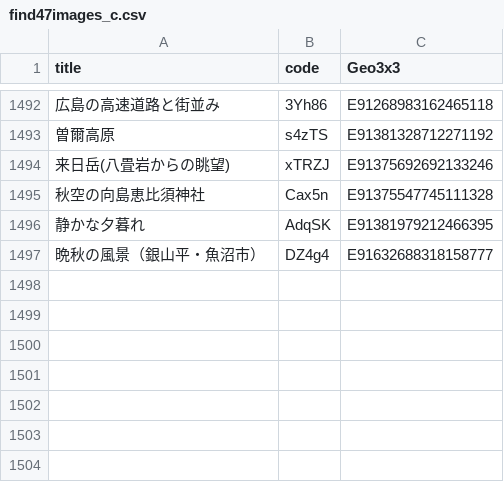
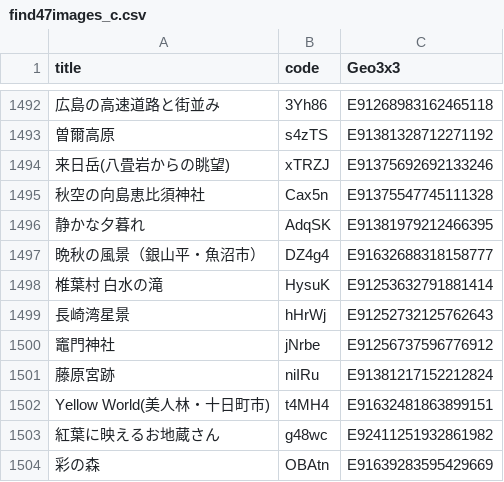
Before and after one commit to code4fukui/find47, a CSV file: find47images_c.csv, drawn as a sheet; only a part is shown, gaps mark what is left out; the diff names each change by its address in the sheet, - before the commit and + after, or states it on an @@ line.

```diff
--- a/find47images_c.csv
+++ b/find47images_c.csv
+row 1498: 椎葉村 白水の滝 | HysuK | E91253632791881414
+row 1499: 長崎湾星景 | hHrWj | E91252732125762643
+row 1500: 竈門神社 | jNrbe | E91256737596776912
+row 1501: 藤原宮跡 | niIRu | E91381217152212824
+row 1502: Yellow World(美人林・十日町市) | t4MH4 | E91632481863899151
+row 1503: 紅葉に映えるお地蔵さん | g48wc | E92411251932861982
+row 1504: 彩の森 | OBAtn | E91639283595429669
```
Also changed, not shown: find47images.csv, 22 other files.
